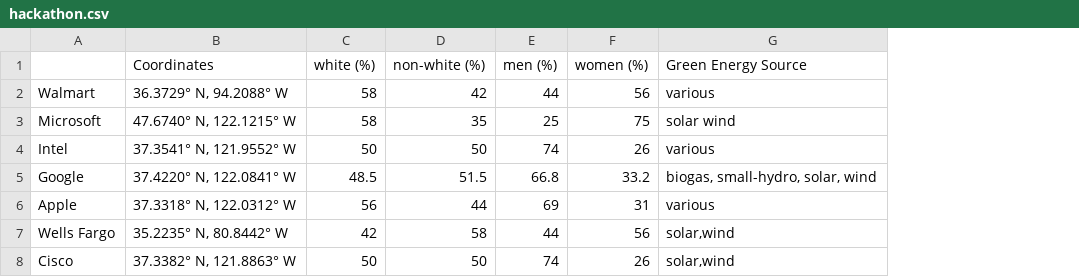
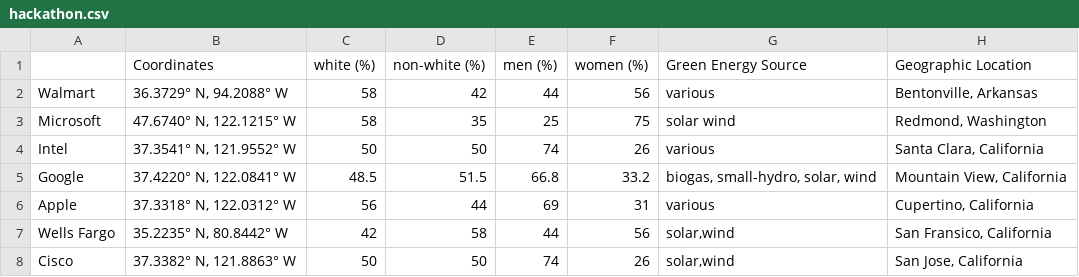
Before and after one commit to mb6xn/HackToTheFutureSubmission, a CSV file: hackathon.csv, drawn as a sheet; the diff names each change by its address in the sheet, - before the commit and + after, or states it on an @@ line.

Commit message:
Update hackathon.csv

```diff
--- a/hackathon.csv
+++ b/hackathon.csv
+column H (Geographic Location), rows 2-8: Bentonville, Arkansas | Redmond, Washington | Santa Clara, California | Mountain View, California | Cupertino, California | San Fransico, California | San Jose, California
```
